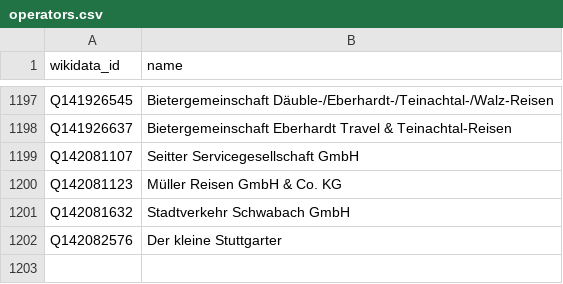
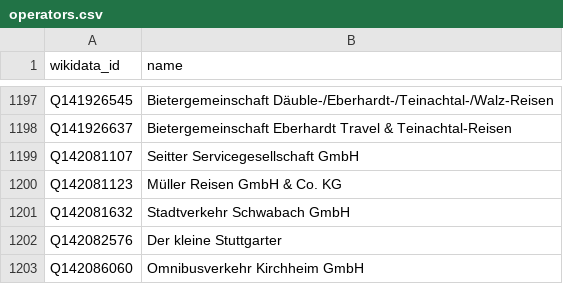
Before and after one commit to Traewelling/transitous-wikidata-operator-matching, a CSV file: operators.csv, drawn as a sheet; only a part is shown, gaps mark what is left out.

Commit message:
Update operators.csv

```diff
--- a/operators.csv
+++ b/operators.csv
@@ -1202 +1202,2 @@ Q142081632,Stadtverkehr Schwabach GmbH
 Q142082576,Der kleine Stuttgarter
+Q142086060,Omnibusverkehr Kirchheim GmbH
```
